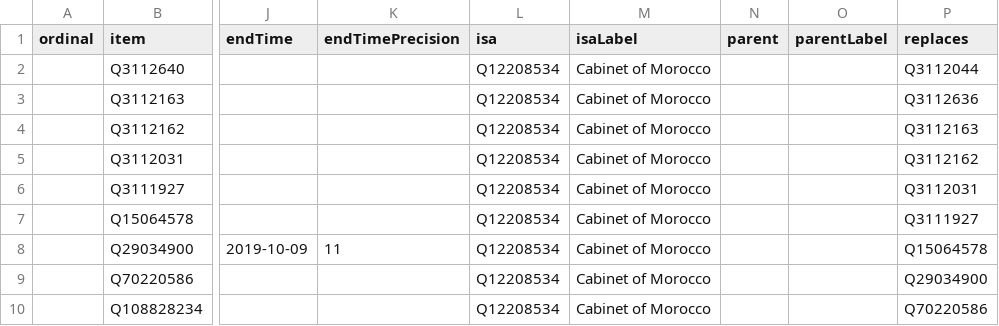
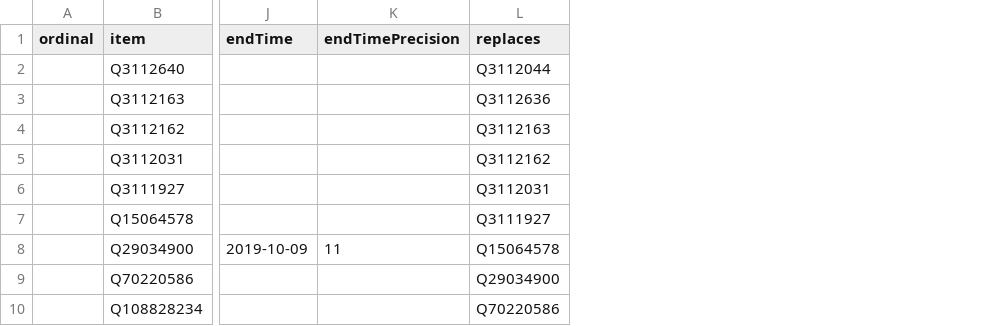
Before and after one commit to every-politician-scrapers/morocco-ministers, a CSV file: wikidata/results/all-cabinets.csv, drawn as a sheet; only a part is shown, gaps mark what is left out; the diff names each change by its address in the sheet, - before the commit and + after, or states it on an @@ line.

Commit message:
Run SPARQL queries

```diff
--- a/wikidata/results/all-cabinets.csv
+++ b/wikidata/results/all-cabinets.csv
-column L (isa), rows 2-10: all Q12208534
-column M (isaLabel), rows 2-10: all Cabinet of Morocco
-column N (parent), empty
-column O (parentLabel), empty
```
